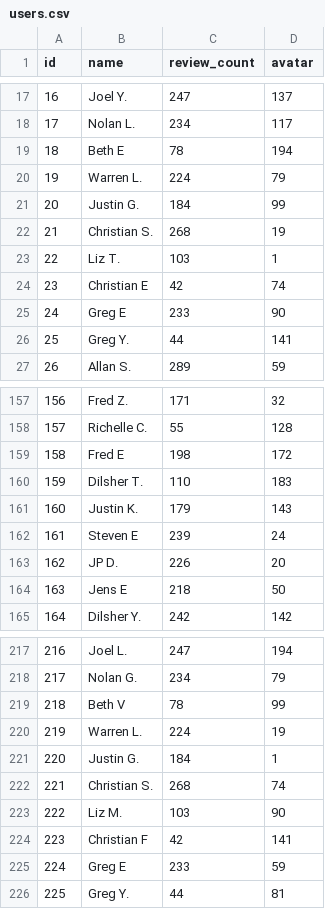
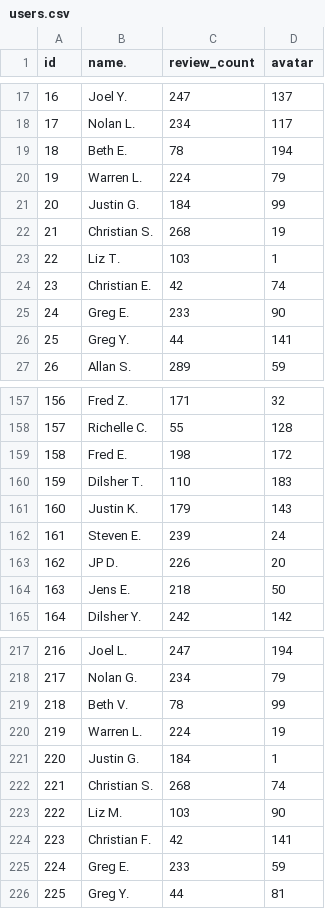
Before and after one commit to foodie-hackers/yalp-reviews-service, a CSV file: database/users.csv, drawn as a sheet; only a part is shown, gaps mark what is left out; the diff covers the shown part only.

```diff
--- a/database/users.csv
+++ b/database/users.csv
@@ -1 +1 @@
-id,name,review_count,avatar
+id,name.,review_count,avatar
@@ -19 +19 @@ id,name,review_count,avatar
-18,"Beth E",78,194
+18,Beth E.,78,194
@@ -24,2 +24,2 @@ id,name,review_count,avatar
-23,"Christian E",42,74
-24,"Greg E",233,90
+23,Christian E.,42,74
+24,Greg E.,233,90
@@ -159 +159 @@ id,name,review_count,avatar
-158,"Fred E",198,172
+158,Fred E.,198,172
@@ -162 +162 @@ id,name,review_count,avatar
-161,"Steven E",239,24
+161,Steven E.,239,24
@@ -164 +164 @@ id,name,review_count,avatar
-163,"Jens E",218,50
+163,Jens E.,218,50
@@ -219 +219 @@ id,name,review_count,avatar
-218,"Beth V",78,99
+218,Beth V.,78,99
@@ -224,2 +224,2 @@ id,name,review_count,avatar
-223,"Christian F",42,141
-224,"Greg E",233,59
+223,Christian F.,42,141
+224,Greg E.,233,59
```
Also changed, not shown: 12 edited cells elsewhere in this file, database/reviews.csv.
